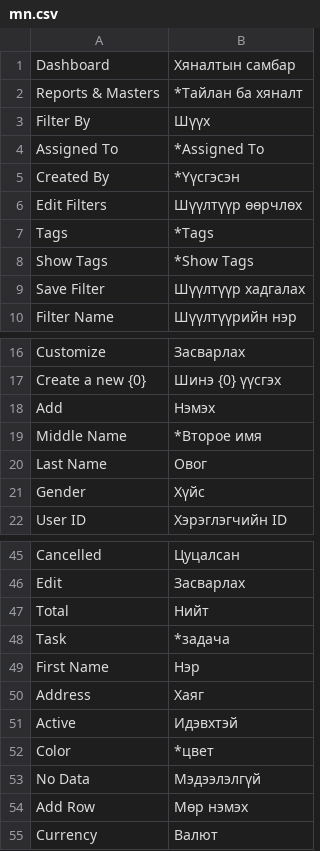
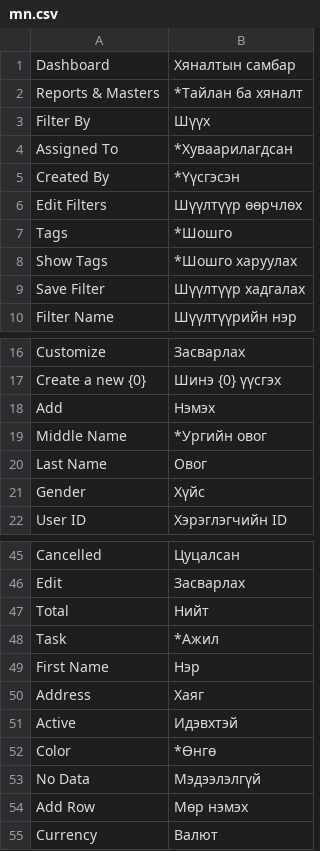
Before and after one commit to zaya24095/ERP_Frappe_MN, a CSV file: Frappe/mn.csv, drawn as a sheet; only a part is shown, gaps mark what is left out.

Commit message:
Update mn.csv

```diff
--- a/Frappe/mn.csv
+++ b/Frappe/mn.csv
@@ -3,7 +3,7 @@ Reports & Masters,*Тайлан ба хяналт,
 Filter By,Шүүх,
-Assigned To,*Assigned To,
+Assigned To,*Хуваарилагдсан,
 Created By,*Үүсгэсэн,
 Edit Filters,Шүүлтүүр өөрчлөх,
-Tags,*Tags,
-Show Tags,*Show Tags,
+Tags,*Шошго,
+Show Tags,*Шошго харуулах,
 Save Filter,Шүүлтүүр хадгалах,
@@ -18,3 +18,3 @@ Create a new {0},Шинэ {0} үүсгэх,
 Add,Нэмэх,
-Middle Name,*Второе имя,
+Middle Name,*Ургийн овог,
 Last Name,Овог,
@@ -47,3 +47,3 @@ Edit,Засварлах,
 Total,Нийт,
-Task,*задача,
+Task,*Ажил,
 First Name,Нэр,
@@ -51,3 +51,3 @@ Address,Хаяг,
 Active,Идэвхтэй,
-Color,*цвет,
+Color,*Өнгө,
 No Data,Мэдээлэлгүй,
```
